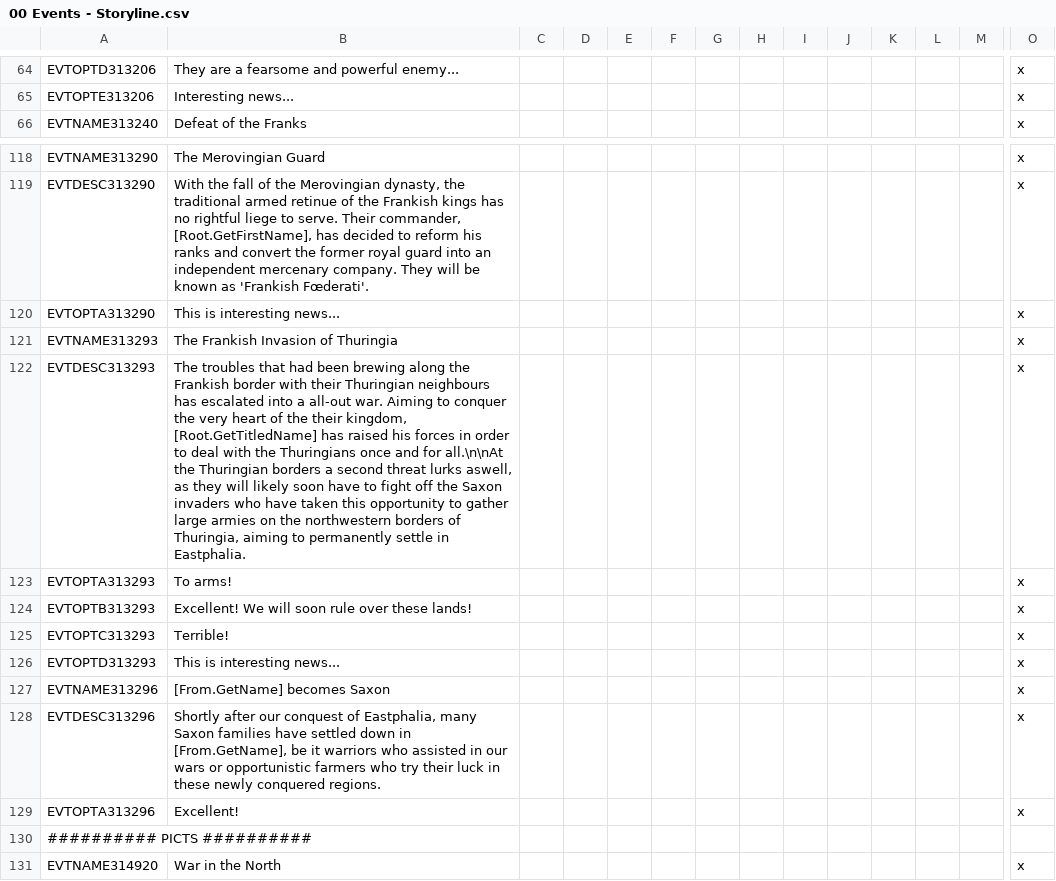
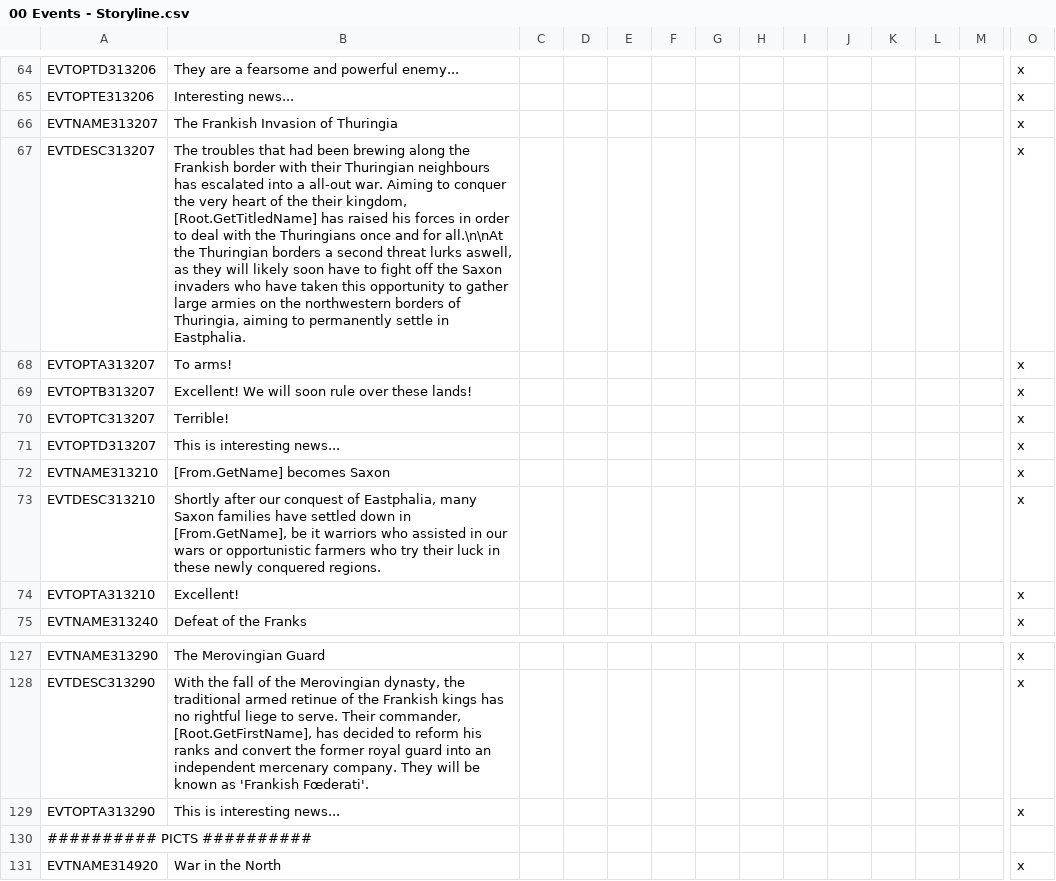
Before and after one commit to DC123456789/Britannia---The-Winter-King, a CSV file: Britannia/localisation/00 Events - Storyline.csv, drawn as a sheet; only a part is shown, gaps mark what is left out; removed rows and columns are numbered as before the commit, all else as after; rows hold the shown columns only; the diff names each change by its address in the sheet, - before the commit and + after, or states it on an @@ line.

```diff
--- a/Britannia/localisation/00 Events - Storyline.csv
+++ b/Britannia/localisation/00 Events - Storyline.csv
+row 66: EVTNAME313207 | The Frankish Invasion of Thuringia |  |  |  |  |  |  |  |  |  |  |  | x
+row 67: EVTDESC313207 | The troubles that had been brewing along the Frankish border with their Thuringian neighbours has escalated into a all-out war. Aiming to conquer the very heart of the their kingdom, [Root.GetTitledName] has raised his forces in order to deal with the Thuringians once and for all.\n\nAt the Thuringian borders a second threat lurks aswell, as they will likely soon have to fight off the Saxon invaders who have taken this opportunity to gather large armies on the northwestern borders of Thuringia, aiming to permanently settle in Eastphalia. |  |  |  |  |  |  |  |  |  |  |  | x
+row 68: EVTOPTA313207 | To arms! |  |  |  |  |  |  |  |  |  |  |  | x
+row 69: EVTOPTB313207 | Excellent! We will soon rule over these lands! |  |  |  |  |  |  |  |  |  |  |  | x
+row 70: EVTOPTC313207 | Terrible! |  |  |  |  |  |  |  |  |  |  |  | x
+row 71: EVTOPTD313207 | This is interesting news... |  |  |  |  |  |  |  |  |  |  |  | x
+row 72: EVTNAME313210 | [From.GetName] becomes Saxon |  |  |  |  |  |  |  |  |  |  |  | x
+row 73: EVTDESC313210 | Shortly after our conquest of Eastphalia, many Saxon families have settled down in [From.GetName], be it warriors who assisted in our wars or opportunistic farmers who try their luck in these newly conquered regions. |  |  |  |  |  |  |  |  |  |  |  | x
+row 74: EVTOPTA313210 | Excellent! |  |  |  |  |  |  |  |  |  |  |  | x
-row 121: EVTNAME313293 | The Frankish Invasion of Thuringia |  |  |  |  |  |  |  |  |  |  |  | x
-row 122: EVTDESC313293 | The troubles that had been brewing along the Frankish border with their Thuringian neighbours has escalated into a all-out war. Aiming to conquer the very heart of the their kingdom, [Root.GetTitledName] has raised his forces in order to deal with the Thuringians once and for all.\n\nAt the Thuringian borders a second threat lurks aswell, as they will likely soon have to fight off the Saxon invaders who have taken this opportunity to gather large armies on the northwestern borders of Thuringia, aiming to permanently settle in Eastphalia. |  |  |  |  |  |  |  |  |  |  |  | x
-row 123: EVTOPTA313293 | To arms! |  |  |  |  |  |  |  |  |  |  |  | x
-row 124: EVTOPTB313293 | Excellent! We will soon rule over these lands! |  |  |  |  |  |  |  |  |  |  |  | x
-row 125: EVTOPTC313293 | Terrible! |  |  |  |  |  |  |  |  |  |  |  | x
-row 126: EVTOPTD313293 | This is interesting news... |  |  |  |  |  |  |  |  |  |  |  | x
-row 127: EVTNAME313296 | [From.GetName] becomes Saxon |  |  |  |  |  |  |  |  |  |  |  | x
-row 128: EVTDESC313296 | Shortly after our conquest of Eastphalia, many Saxon families have settled down in [From.GetName], be it warriors who assisted in our wars or opportunistic farmers who try their luck in these newly conquered regions. |  |  |  |  |  |  |  |  |  |  |  | x
-row 129: EVTOPTA313296 | Excellent! |  |  |  |  |  |  |  |  |  |  |  | x
```
Also changed, not shown: Britannia/localisation/00 Casus Belli.csv, Britannia/localisation/00 Regions.csv, 5 other files.
